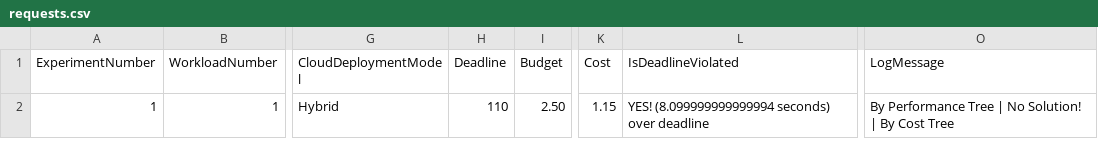
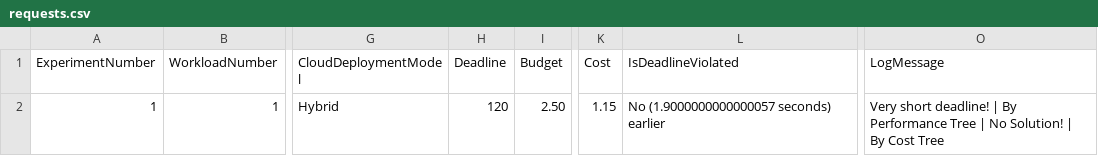
Before and after one commit to Cloudslab/CloudSimEx, a CSV file: cloudsimex-mapreduce/output/logs/requests.csv, drawn as a sheet; only a part is shown, gaps mark what is left out; the diff names each change by its address in the sheet, - before the commit and + after, or states it on an @@ line.

Commit message:
Prediction Engine now works with data prediction

```diff
--- a/cloudsimex-mapreduce/output/logs/requests.csv
+++ b/cloudsimex-mapreduce/output/logs/requests.csv
-H2 (Deadline): 110
+H2 (Deadline): 120
-L2 (IsDeadlineViolated): YES! (8.099999999999994 seconds) over deadline
+L2 (IsDeadlineViolated): No (1.9000000000000057 seconds) earlier
-O2 (LogMessage): By Performance…
+O2 (LogMessage): Very short deadline! | By Performance…
```
Also changed, not shown: 8 other files.
